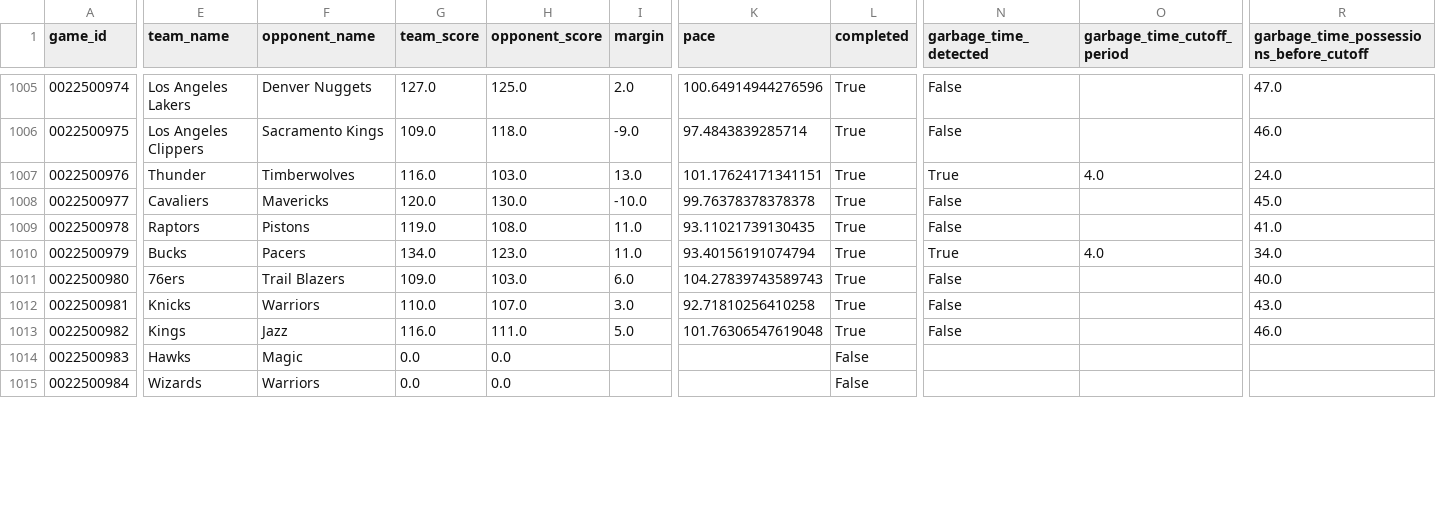
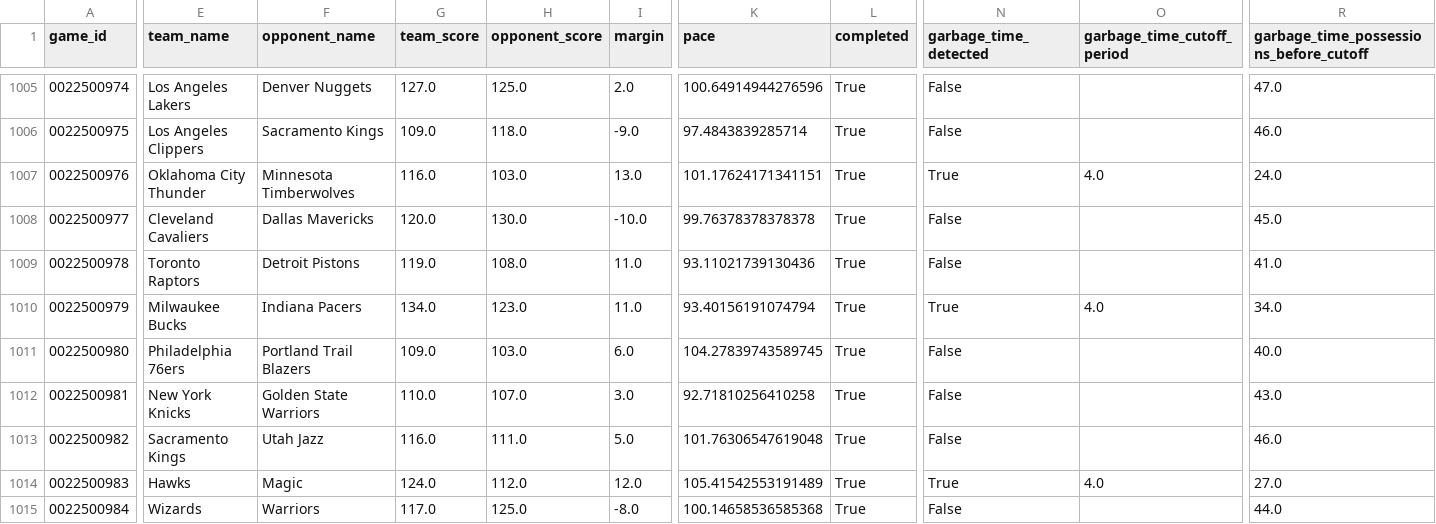
Before and after one commit to xocelyk/nba-forecast, a CSV file: data/games/year_data_2026.csv, drawn as a sheet; only a part is shown, gaps mark what is left out; the diff covers the shown part only; the diff names each change by its address in the sheet, - before the commit and + after, or states it on an @@ line.

Commit message:
Automated data update [skip ci]

```diff
--- a/data/games/year_data_2026.csv
+++ b/data/games/year_data_2026.csv
-E1007 (team_name): Thunder
+E1007 (team_name): Oklahoma City Thunder
-F1007 (opponent_name): Timberwolves
+F1007 (opponent_name): Minnesota Timberwolves
-E1008 (team_name): Cavaliers
+E1008 (team_name): Cleveland Cavaliers
-F1008 (opponent_name): Mavericks
+F1008 (opponent_name): Dallas Mavericks
-E1009 (team_name): Raptors
+E1009 (team_name): Toronto Raptors
-F1009 (opponent_name): Pistons
+F1009 (opponent_name): Detroit Pistons
-K1009 (pace): 93.11021739130435
+K1009 (pace): 93.11021739130436
-E1010 (team_name): Bucks
+E1010 (team_name): Milwaukee Bucks
-F1010 (opponent_name): Pacers
+F1010 (opponent_name): Indiana Pacers
-E1011 (team_name): 76ers
+E1011 (team_name): Philadelphia 76ers
-F1011 (opponent_name): Trail Blazers
+F1011 (opponent_name): Portland Trail Blazers
-K1011 (pace): 104.27839743589743
+K1011 (pace): 104.27839743589745
-E1012 (team_name): Knicks
+E1012 (team_name): New York Knicks
-F1012 (opponent_name): Warriors
+F1012 (opponent_name): Golden State Warriors
-E1013 (team_name): Kings
+E1013 (team_name): Sacramento Kings
-F1013 (opponent_name): Jazz
+F1013 (opponent_name): Utah Jazz
-G1014 (team_score): 0.0
+G1014 (team_score): 124.0
-H1014 (opponent_score): 0.0
+H1014 (opponent_score): 112.0
-I1014 (margin): (empty)
+I1014 (margin): 12.0
-K1014 (pace): (empty)
+K1014 (pace): 105.41542553191489
-L1014:L1015 (completed): False
+L1014:L1015 (completed): True
-N1014 (garbage_time_detected): (empty)
+N1014 (garbage_time_detected): True
-O1014 (garbage_time_cutoff_period): (empty)
+O1014 (garbage_time_cutoff_period): 4.0
-R1014: (empty)
+R1014: 27.0
-G1015 (team_score): 0.0
+G1015 (team_score): 117.0
-H1015 (opponent_score): 0.0
+H1015 (opponent_score): 125.0
-I1015 (margin): (empty)
+I1015 (margin): -8.0
-K1015 (pace): (empty)
+K1015 (pace): 100.14658536585368
-N1015 (garbage_time_detected): (empty)
+N1015 (garbage_time_detected): False
-R1015: (empty)
+R1015: 44.0
```
Also changed, not shown: 50 edited cells elsewhere in this file, data/em_ratings_2026.csv, data/main_2026.csv, 11 other files.
